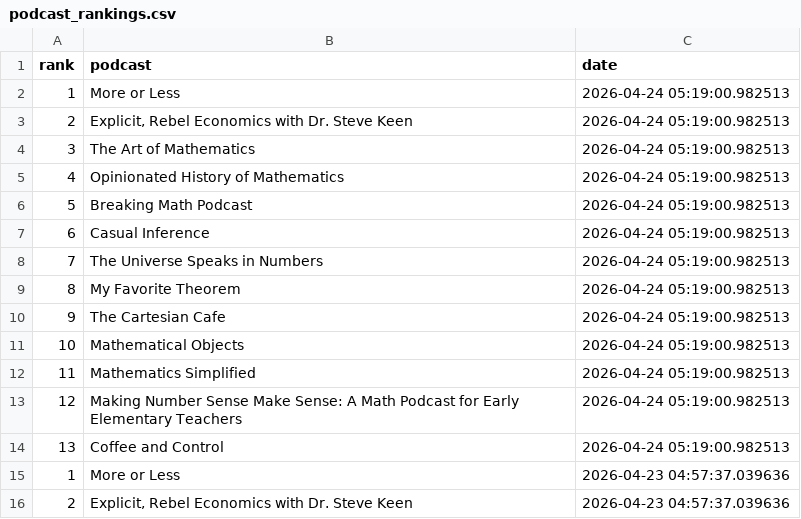
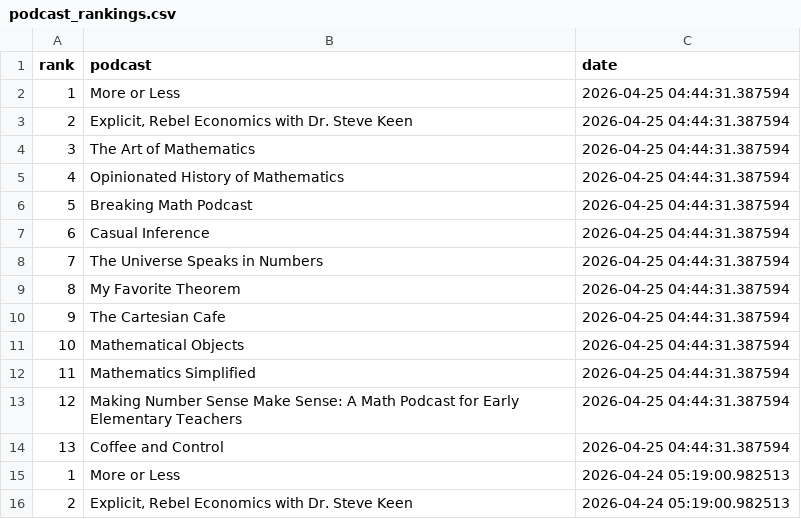
Before and after one commit to LucyMcGowan/math-podcast-rankings, a CSV file: podcast_rankings.csv, drawn as a sheet; only a part is shown; the shorter side is filled out with more unchanged rows.

```diff
--- a/podcast_rankings.csv
+++ b/podcast_rankings.csv
@@ -1,2 +1,15 @@
 "rank","podcast","date"
+1,"More or Less",2026-04-25 04:44:31.387594
+2,"Explicit, Rebel Economics with Dr. Steve Keen",2026-04-25 04:44:31.387594
+3,"The Art of Mathematics",2026-04-25 04:44:31.387594
+4,"Opinionated History of Mathematics",2026-04-25 04:44:31.387594
+5,"Breaking Math Podcast",2026-04-25 04:44:31.387594
+6,"Casual Inference",2026-04-25 04:44:31.387594
+7,"The Universe Speaks in Numbers",2026-04-25 04:44:31.387594
+8,"My Favorite Theorem",2026-04-25 04:44:31.387594
+9,"The Cartesian Cafe",2026-04-25 04:44:31.387594
+10,"Mathematical Objects",2026-04-25 04:44:31.387594
+11,"Mathematics Simplified",2026-04-25 04:44:31.387594
+12,"Making Number Sense Make Sense: A Math Podcast for Early Elementary Teachers",2026-04-25 04:44:31.387594
+13,"Coffee and Control",2026-04-25 04:44:31.387594
 1,"More or Less",2026-04-24 05:19:00.982513
```
Also changed, not shown: 1 other file.
